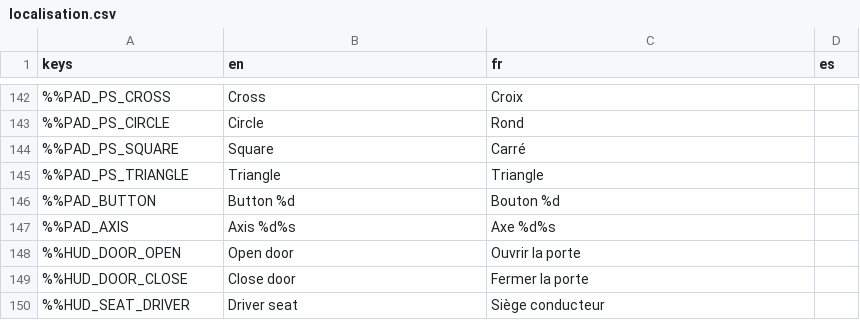
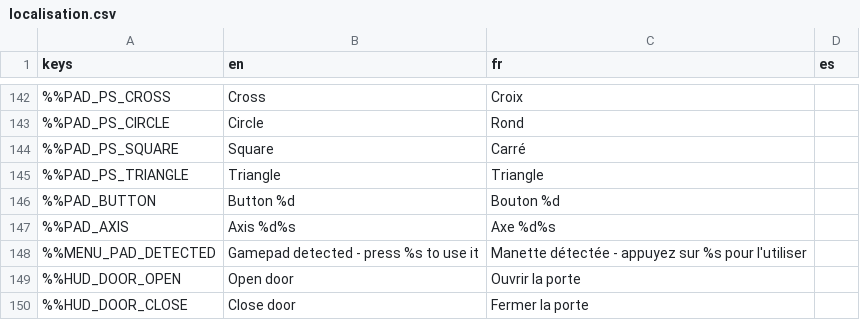
Before and after one commit to DyingStar-game/DyingStar, a CSV file: tools/localization/localisation.csv, drawn as a sheet; only a part is shown, gaps mark what is left out; the shorter side is filled out with more unchanged rows; the diff names each change by its address in the sheet, - before the commit and + after, or states it on an @@ line.

Commit message:
feat(menus): driven with the gamepad's cross or the keyboard's arrows
- The first press of the cross, a stick, an arrow key or a pad button
  lands on the first item (MenuFocus): the bar's first entry on the home
  screen, the page's first line once the settings are open. From there
  Godot's own focus navigation moves item to item, A or Enter presses,
  sliders follow left and right, and a long page scrolls to the focus.
- Up from the page's first line reaches the bar (Resume, Back to the
  menu, Quit...), down from the bar the page again.
- B goes back: it closes the settings on the home screen and resumes
  the game from the pause menu, as Esc does.
- A settings line lights up when its control has the focus, as under
  the pointer; after a click nothing is lit, the pointer says it.
- "Gamepad detected - press A to use it" at the foot of the home screen
  while a pad is plugged in and not yet taken up, its button named as
  printed on that pad.

```diff
--- a/tools/localization/localisation.csv
+++ b/tools/localization/localisation.csv
+row 148: %%MENU_PAD_DETECTED | Gamepad detected - press %s to use it | Manette détectée - appuyez sur %s pour l'utiliser
```
Also changed, not shown: 14 other files.
